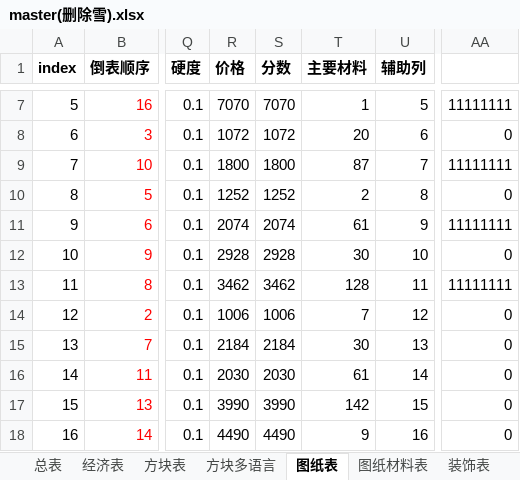
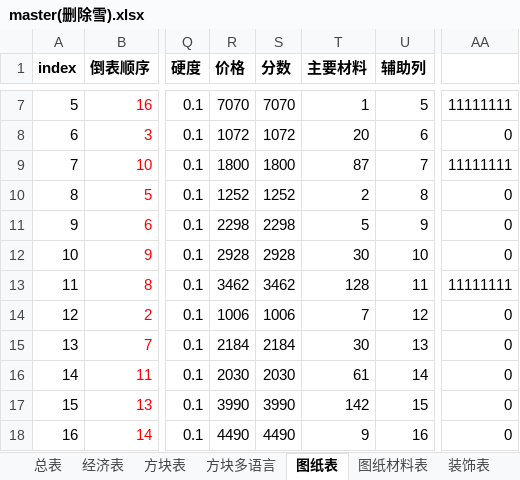
Before and after one commit to heliaoyuan10086/Game, an Excel workbook: BlockCity/master(删除雪).xlsx, sheet 图纸表, drawn as a sheet; only a part is shown, gaps mark what is left out; values as stored, in another font and other column widths than the file's, no borders; the diff names each change by its address in the sheet, - before the commit and + after, or states it on an @@ line.

```diff
--- a/BlockCity/master(删除雪).xlsx (sheet 图纸表)
+++ b/BlockCity/master(删除雪).xlsx (sheet 图纸表)
-R11 (价格): 2074
+R11 (价格): 2298
-S11 (分数): 2074
+S11 (分数): 2298
-T11 (主要材料): 61
+T11 (主要材料): 5
-AA11: 11111111
+AA11: 0
```
Also changed, not shown: sheet 图纸材料表, sheet drawingData, sheet items, sheet drawing, formulas that keep their value, 5 other files.
